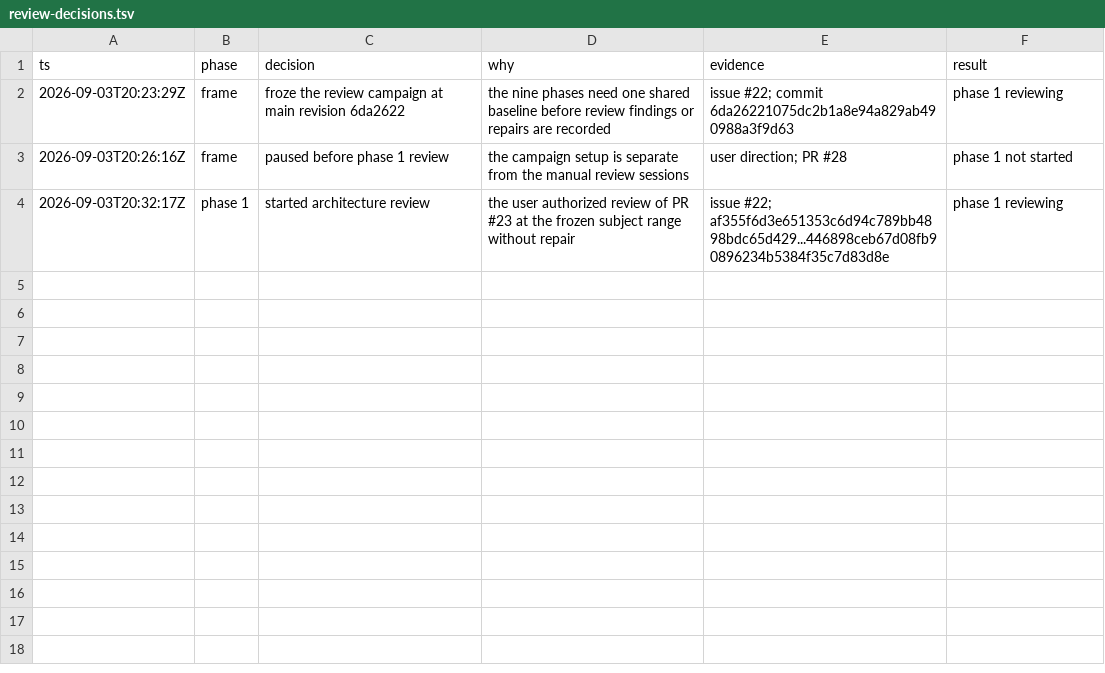
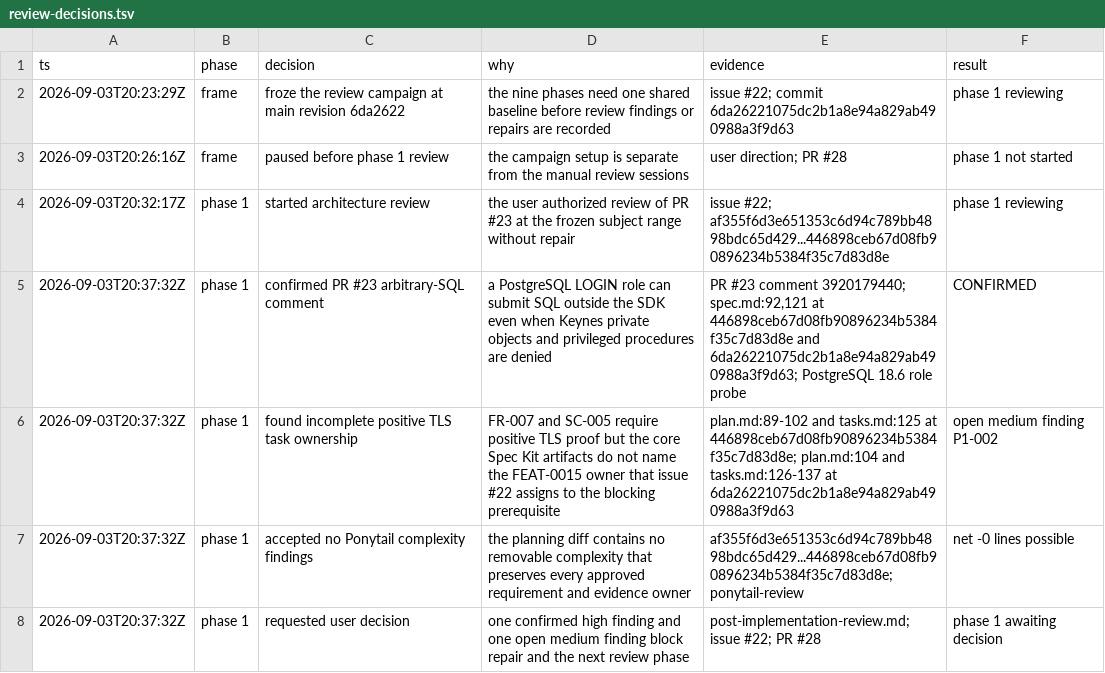
Before and after one commit to keynes-dev/keynes, a TSV file: docs/features/0013-remote-sdk-public-service/evidence/review-decisions.tsv, drawn as a sheet.

Commit message:
docs: record phase 1 architecture findings

```diff
--- a/docs/features/0013-remote-sdk-public-service/evidence/review-decisions.tsv
+++ b/docs/features/0013-remote-sdk-public-service/evidence/review-decisions.tsv
@@ -4 +4,5 @@ ts	phase	decision	why	evidence	result
 2026-09-03T20:32:17Z	phase 1	started architecture review	the user authorized review of PR #23 at the frozen subject range without repair	issue #22; af355f6d3e651353c6d94c789bb4898bdc65d429...446898ceb67d08fb90896234b5384f35c7d83d8e	phase 1 reviewing
+2026-09-03T20:37:32Z	phase 1	confirmed PR #23 arbitrary-SQL comment	a PostgreSQL LOGIN role can submit SQL outside the SDK even when Keynes private objects and privileged procedures are denied	PR #23 comment 3920179440; spec.md:92,121 at 446898ceb67d08fb90896234b5384f35c7d83d8e and 6da26221075dc2b1a8e94a829ab490988a3f9d63; PostgreSQL 18.6 role probe	CONFIRMED
+2026-09-03T20:37:32Z	phase 1	found incomplete positive TLS task ownership	FR-007 and SC-005 require positive TLS proof but the core Spec Kit artifacts do not name the FEAT-0015 owner that issue #22 assigns to the blocking prerequisite	plan.md:89-102 and tasks.md:125 at 446898ceb67d08fb90896234b5384f35c7d83d8e; plan.md:104 and tasks.md:126-137 at 6da26221075dc2b1a8e94a829ab490988a3f9d63	open medium finding P1-002
+2026-09-03T20:37:32Z	phase 1	accepted no Ponytail complexity findings	the planning diff contains no removable complexity that preserves every approved requirement and evidence owner	af355f6d3e651353c6d94c789bb4898bdc65d429...446898ceb67d08fb90896234b5384f35c7d83d8e; ponytail-review	net -0 lines possible
+2026-09-03T20:37:32Z	phase 1	requested user decision	one confirmed high finding and one open medium finding block repair and the next review phase	post-implementation-review.md; issue #22; PR #28	phase 1 awaiting decision
```
Also changed, not shown: 1 other file.
